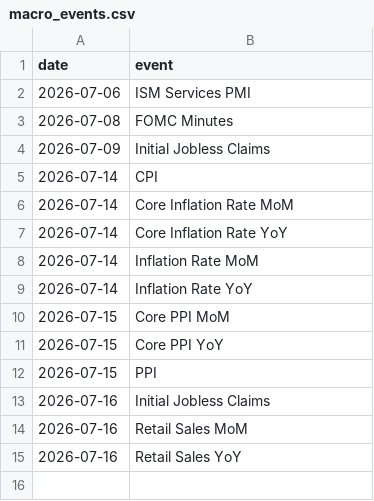
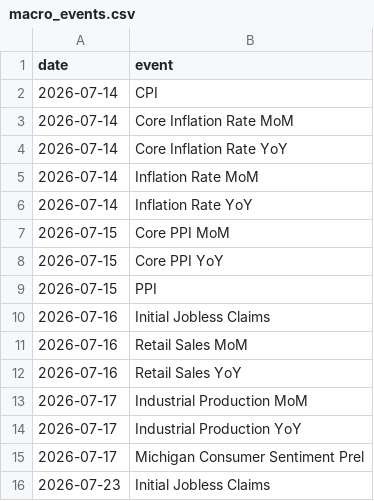
Before and after one commit to GittHubbard/Watchtower, a CSV file: config/macro_events.csv, drawn as a sheet.

```diff
--- a/config/macro_events.csv
+++ b/config/macro_events.csv
@@ -1,5 +1,2 @@
 date,event
-2026-07-06,ISM Services PMI
-2026-07-08,FOMC Minutes
-2026-07-09,Initial Jobless Claims
 2026-07-14,CPI
@@ -15 +12,5 @@ date,event
 2026-07-16,Retail Sales YoY
+2026-07-17,Industrial Production MoM
+2026-07-17,Industrial Production YoY
+2026-07-17,Michigan Consumer Sentiment Prel
+2026-07-23,Initial Jobless Claims
```
